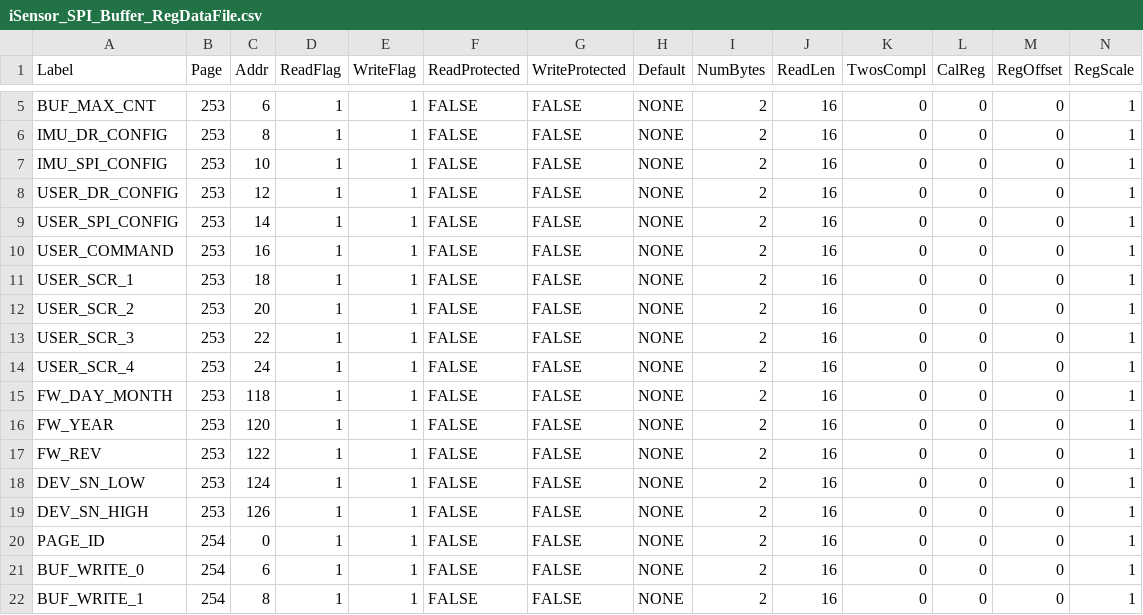
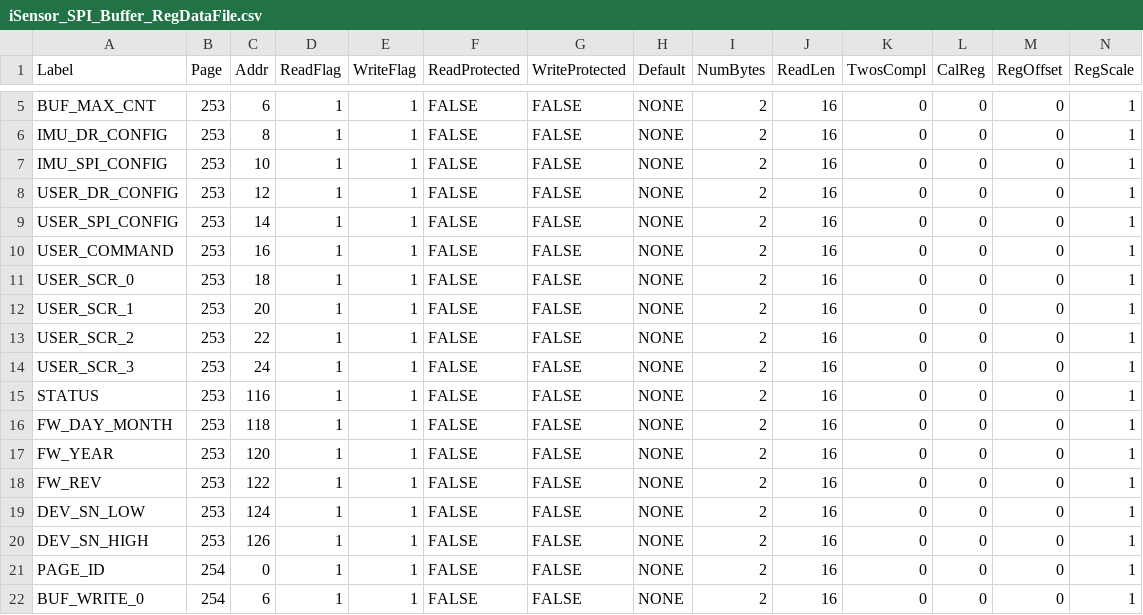
Before and after one commit to ajn96/iSensor-SPI-Buffer, a CSV file: iSensor_SPI_Buffer_RegDataFile.csv, drawn as a sheet; only a part is shown, gaps mark what is left out; the shorter side is filled out with more unchanged rows.

Commit message:
Reworked ISR to not use HAL calls (saves time). Added status register (currently has SPI overflow bit, transaction counter)

```diff
--- a/iSensor_SPI_Buffer_RegDataFile.csv
+++ b/iSensor_SPI_Buffer_RegDataFile.csv
@@ -10,6 +10,7 @@ USER_SPI_CONFIG,253,14,1,1,FALSE,FALSE,NONE,2,16,0,0,0,1
 USER_COMMAND,253,16,1,1,FALSE,FALSE,NONE,2,16,0,0,0,1
-USER_SCR_1,253,18,1,1,FALSE,FALSE,NONE,2,16,0,0,0,1
-USER_SCR_2,253,20,1,1,FALSE,FALSE,NONE,2,16,0,0,0,1
-USER_SCR_3,253,22,1,1,FALSE,FALSE,NONE,2,16,0,0,0,1
-USER_SCR_4,253,24,1,1,FALSE,FALSE,NONE,2,16,0,0,0,1
+USER_SCR_0,253,18,1,1,FALSE,FALSE,NONE,2,16,0,0,0,1
+USER_SCR_1,253,20,1,1,FALSE,FALSE,NONE,2,16,0,0,0,1
+USER_SCR_2,253,22,1,1,FALSE,FALSE,NONE,2,16,0,0,0,1
+USER_SCR_3,253,24,1,1,FALSE,FALSE,NONE,2,16,0,0,0,1
+STATUS,253,116,1,1,FALSE,FALSE,NONE,2,16,0,0,0,1
 FW_DAY_MONTH,253,118,1,1,FALSE,FALSE,NONE,2,16,0,0,0,1
```
Also changed, not shown: 4 other files.
